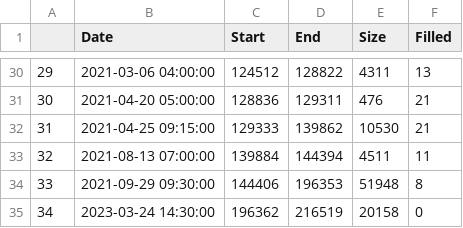
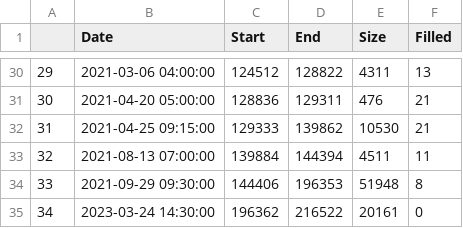
Before and after one commit to AlbertNath/BTC-LSTM, a CSV file: data/info/block_BTCUSDT_15m.csv, drawn as a sheet; only a part is shown, gaps mark what is left out.

Commit message:
data update in time frames of '1m', '15', '30m' and '1h'

```diff
--- a/data/info/block_BTCUSDT_15m.csv
+++ b/data/info/block_BTCUSDT_15m.csv
@@ -34,2 +34,2 @@
 "33",2021-09-29 09:30:00,144406,196353,51948,8
-"34",2023-03-24 14:30:00,196362,216519,20158,0
+"34",2023-03-24 14:30:00,196362,216522,20161,0
```
Also changed, not shown: data/info/block_BTCUSDT_1h.csv, data/info/block_BTCUSDT_1m.csv, 21 other files.
